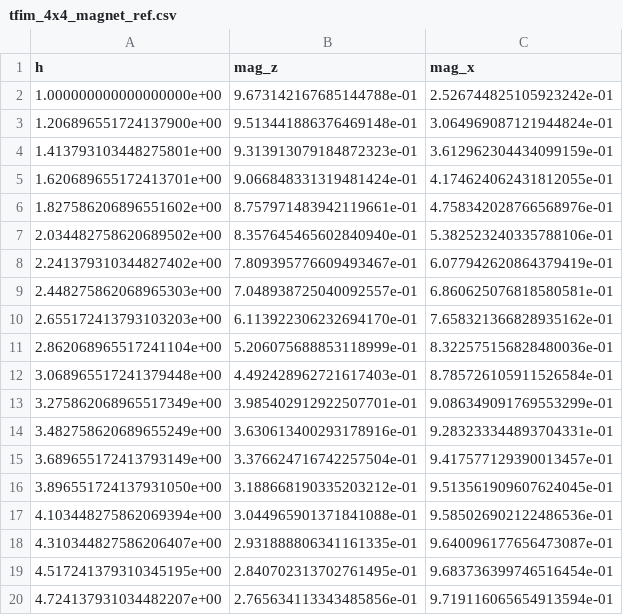
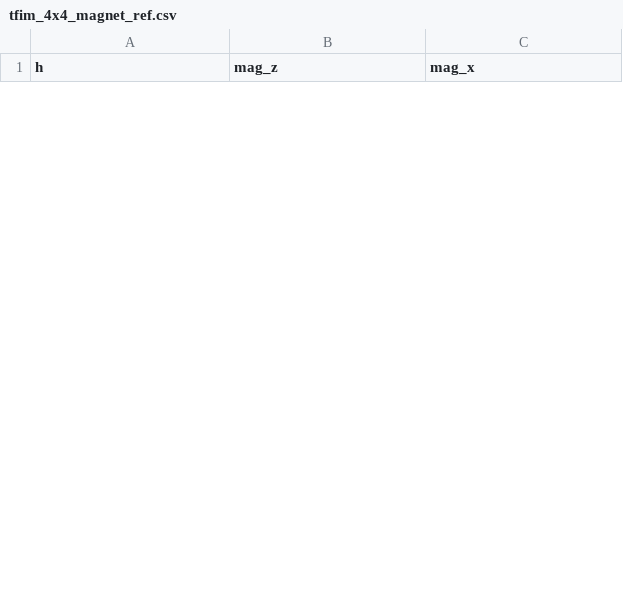
Before and after one commit to simontonner/neural-quantum-tomo, a CSV file: parametric_qst_single/visualization/results/tfim_4x4_magnet_ref.csv, drawn as a sheet; only a part is shown; removed rows and columns are numbered as before the commit, all else as after; the diff covers the shown part only; the diff names each change by its address in the sheet, - before the commit and + after, or states it on an @@ line.

```diff
--- a/parametric_qst_single/visualization/results/tfim_4x4_magnet_ref.csv
+++ b/parametric_qst_single/visualization/results/tfim_4x4_magnet_ref.csv
-row 2: 1.000000000000000000e+00 | 9.673142167685144788e-01 | 2.526744825105923242e-01
-row 3: 1.206896551724137900e+00 | 9.513441886376469148e-01 | 3.064969087121944824e-01
-row 4: 1.413793103448275801e+00 | 9.313913079184872323e-01 | 3.612962304434099159e-01
-row 5: 1.620689655172413701e+00 | 9.066848331319481424e-01 | 4.174624062431812055e-01
-row 6: 1.827586206896551602e+00 | 8.757971483942119661e-01 | 4.758342028766568976e-01
-row 7: 2.034482758620689502e+00 | 8.357645465602840940e-01 | 5.382523240335788106e-01
-row 8: 2.241379310344827402e+00 | 7.809395776609493467e-01 | 6.077942620864379419e-01
-row 9: 2.448275862068965303e+00 | 7.048938725040092557e-01 | 6.860625076818580581e-01
-row 10: 2.655172413793103203e+00 | 6.113922306232694170e-01 | 7.658321366828935162e-01
-row 11: 2.862068965517241104e+00 | 5.206075688853118999e-01 | 8.322575156828480036e-01
-row 12: 3.068965517241379448e+00 | 4.492428962721617403e-01 | 8.785726105911526584e-01
-row 13: 3.275862068965517349e+00 | 3.985402912922507701e-01 | 9.086349091769553299e-01
-row 14: 3.482758620689655249e+00 | 3.630613400293178916e-01 | 9.283233344893704331e-01
-row 15: 3.689655172413793149e+00 | 3.376624716742257504e-01 | 9.417577129390013457e-01
-row 16: 3.896551724137931050e+00 | 3.188668190335203212e-01 | 9.513561909607624045e-01
-row 17: 4.103448275862069394e+00 | 3.044965901371841088e-01 | 9.585026902122486536e-01
-row 18: 4.310344827586206407e+00 | 2.931888806341161335e-01 | 9.640096177656473087e-01
-row 19: 4.517241379310345195e+00 | 2.840702313702761495e-01 | 9.683736399746516454e-01
-row 20: 4.724137931034482207e+00 | 2.765634113343485856e-01 | 9.719116065654913594e-01
```
Also changed, not shown: 30 added rows and 11 removed rows elsewhere in this file, parametric_qst_single/tfim_16/tfim_16_entangle_ref.csv, parametric_qst_single/visualization/results/tfim_16_entangle_ref.csv, 24 other files.
